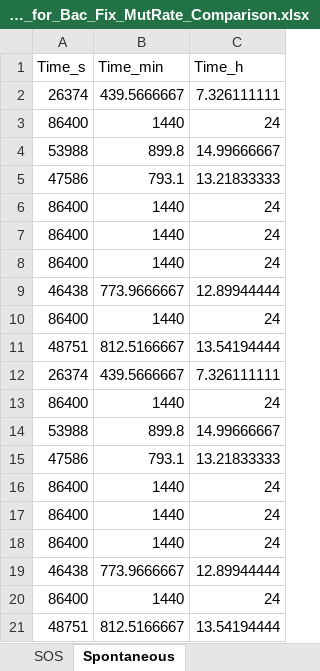
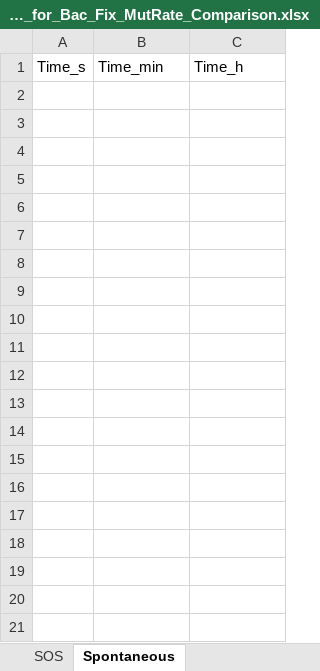
Before and after one commit to Frood-for-Thought/Bac_Evol_SSA, an Excel workbook: Time to Fixation Experiments - Changing Chemotaxis Equation/Experiment 3 - SOS vs Random Mutation/Time_for_Bac_Fix_MutRate_Comparison.xlsx, sheet Spontaneous, drawn as a sheet; only a part is shown; values as stored, in another font and other column widths than the file's, no borders; the diff covers the shown part only; the diff names each change by its address in the sheet, - before the commit and + after, or states it on an @@ line.

```diff
--- a/Time to Fixation Experiments - Changing Chemotaxis Equation/Experiment 3 - SOS vs Random Mutation/Time_for_Bac_Fix_MutRate_Comparison.xlsx (sheet Spontaneous)
+++ b/Time to Fixation Experiments - Changing Chemotaxis Equation/Experiment 3 - SOS vs Random Mutation/Time_for_Bac_Fix_MutRate_Comparison.xlsx (sheet Spontaneous)
-row 2: 26374 | 439.5666667 | 7.326111111
-row 3: 86400 | 1440 | 24
-row 4: 53988 | 899.8 | 14.99666667
-row 5: 47586 | 793.1 | 13.21833333
-row 6: 86400 | 1440 | 24
-row 7: 86400 | 1440 | 24
-row 8: 86400 | 1440 | 24
-row 9: 46438 | 773.9666667 | 12.89944444
-row 10: 86400 | 1440 | 24
-row 11: 48751 | 812.5166667 | 13.54194444
-row 12: 26374 | 439.5666667 | 7.326111111
-row 13: 86400 | 1440 | 24
-row 14: 53988 | 899.8 | 14.99666667
-row 15: 47586 | 793.1 | 13.21833333
-row 16: 86400 | 1440 | 24
-row 17: 86400 | 1440 | 24
-row 18: 86400 | 1440 | 24
-row 19: 46438 | 773.9666667 | 12.89944444
-row 20: 86400 | 1440 | 24
-row 21: 48751 | 812.5166667 | 13.54194444
```
Also changed, not shown: 80 removed rows elsewhere in this sheet, sheet SOS, sheet All Time Distributions.
